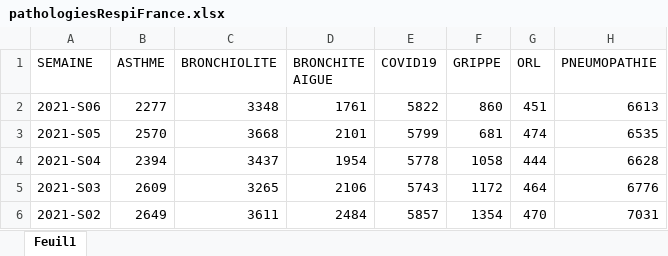
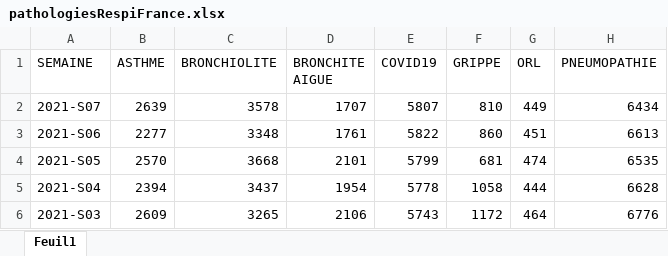
Before and after one commit to godlak1/covid19, an Excel workbook: pathologiesRespiFrance.xlsx, sheet Feuil1, drawn as a sheet; only a part is shown; the shorter side is filled out with more unchanged rows; values as stored, in another font and other column widths than the file's, no borders; the diff names each change by its address in the sheet, - before the commit and + after, or states it on an @@ line.

Commit message:
Update pathologiesRespiFrance.xlsx

```diff
--- a/pathologiesRespiFrance.xlsx (sheet Feuil1)
+++ b/pathologiesRespiFrance.xlsx (sheet Feuil1)
+row 2: 2021-S07 | 2639 | 3578 | 1707 | 5807 | 810 | 449 | 6434
```
